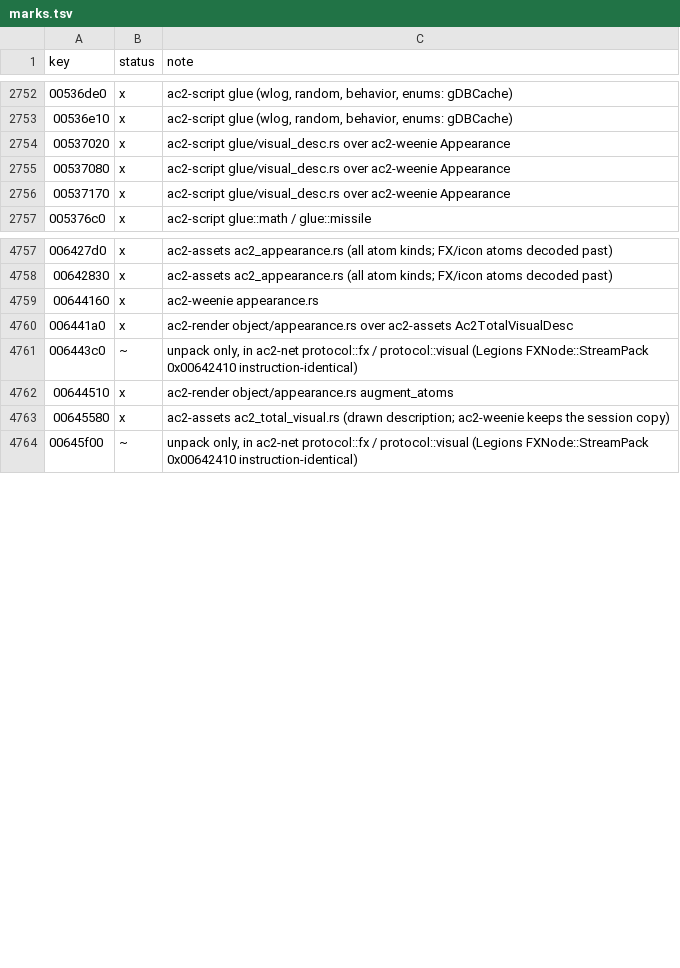
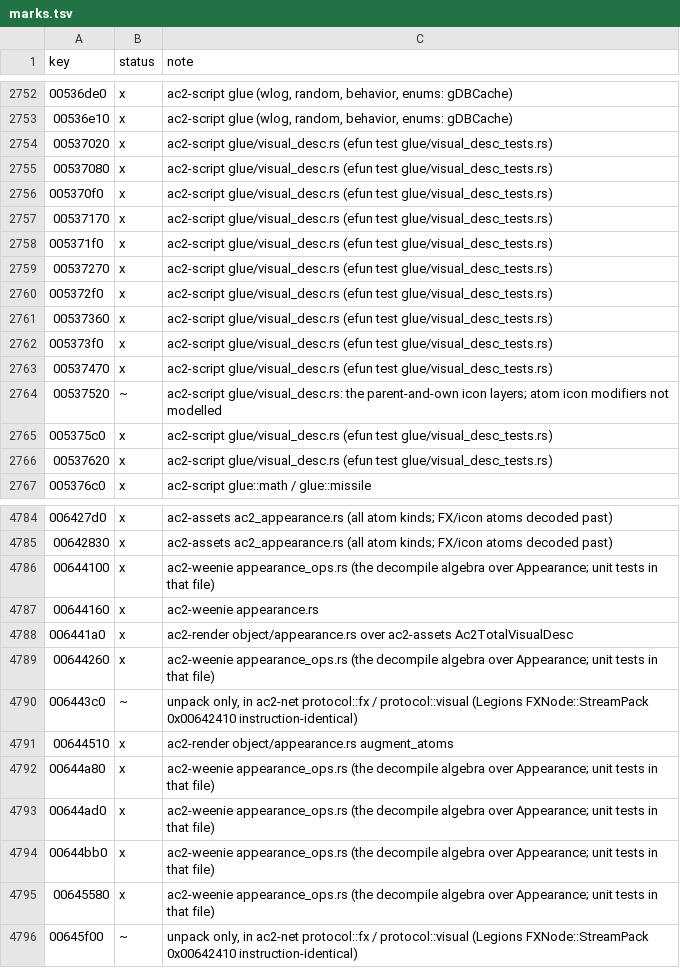
Before and after one commit to CrimsonMage/AC2_Rusted, a TSV file: docs/retail-catalog/marks.tsv, drawn as a sheet; only a part is shown, gaps mark what is left out; the diff covers the shown part only.

Commit message:
Character creation: the VisualDesc efuns over the DAT description
The gVisualDesc and gAppliedAppearanceKey efuns a CharacterGenSystem script edits its
appearance with now run on ac2-weenie's Appearance: ApplyAdditiveVDesc, ApplySubtractiveVDesc,
ReplaceVisualDesc, RemoveAppearanceKey, AddAppInfoHashToPartGroup, InqAppInfoHashForPartGroup,
GetTotalIconDesc, GetVisualDescFromDB and the scale and applied-key accessors.

VisualDesc::MakeLocalPGDDFromParent copies a part group the parent's DAT description holds
into the description, so AddAppearanceKey works on groups that come from the parent. The DAT
VisualDesc (0x40000021) is read through the script data source as an Appearance.

The avatar modification sliders and their arrows take the ID_AvModify_TT_* tooltip strings
with the slider's label (gmAvatarModificationUI::InitElements).

gAppliedAppearanceKey::FromFileNode is not bound: it reads a PFileNode, which the port does
not model yet (the catalog row is partial).

The pregame UI tests that exceed 800 lines move the creation answers and the tooltips into
pregame/tests_creation.rs.

```diff
--- a/docs/retail-catalog/marks.tsv
+++ b/docs/retail-catalog/marks.tsv
@@ -2753,5 +2753,15 @@ key	status	note
 00536e10	x	ac2-script glue (wlog, random, behavior, enums: gDBCache)
-00537020	x	ac2-script glue/visual_desc.rs over ac2-weenie Appearance
-00537080	x	ac2-script glue/visual_desc.rs over ac2-weenie Appearance
-00537170	x	ac2-script glue/visual_desc.rs over ac2-weenie Appearance
+00537020	x	ac2-script glue/visual_desc.rs (efun test glue/visual_desc_tests.rs)
+00537080	x	ac2-script glue/visual_desc.rs (efun test glue/visual_desc_tests.rs)
+005370f0	x	ac2-script glue/visual_desc.rs (efun test glue/visual_desc_tests.rs)
+00537170	x	ac2-script glue/visual_desc.rs (efun test glue/visual_desc_tests.rs)
+005371f0	x	ac2-script glue/visual_desc.rs (efun test glue/visual_desc_tests.rs)
+00537270	x	ac2-script glue/visual_desc.rs (efun test glue/visual_desc_tests.rs)
+005372f0	x	ac2-script glue/visual_desc.rs (efun test glue/visual_desc_tests.rs)
+00537360	x	ac2-script glue/visual_desc.rs (efun test glue/visual_desc_tests.rs)
+005373f0	x	ac2-script glue/visual_desc.rs (efun test glue/visual_desc_tests.rs)
+00537470	x	ac2-script glue/visual_desc.rs (efun test glue/visual_desc_tests.rs)
+00537520	~	ac2-script glue/visual_desc.rs: the parent-and-own icon layers; atom icon modifiers not modelled
+005375c0	x	ac2-script glue/visual_desc.rs (efun test glue/visual_desc_tests.rs)
+00537620	x	ac2-script glue/visual_desc.rs (efun test glue/visual_desc_tests.rs)
 005376c0	x	ac2-script glue::math / glue::missile
@@ -4758,7 +4785,12 @@ key	status	note
 00642830	x	ac2-assets ac2_appearance.rs (all atom kinds; FX/icon atoms decoded past)
+00644100	x	ac2-weenie appearance_ops.rs (the decompile algebra over Appearance; unit tests in that file)
 00644160	x	ac2-weenie appearance.rs
 006441a0	x	ac2-render object/appearance.rs over ac2-assets Ac2TotalVisualDesc
+00644260	x	ac2-weenie appearance_ops.rs (the decompile algebra over Appearance; unit tests in that file)
 006443c0	~	unpack only, in ac2-net protocol::fx / protocol::visual (Legions FXNode::StreamPack 0x00642410 instruction-identical)
 00644510	x	ac2-render object/appearance.rs augment_atoms
-00645580	x	ac2-assets ac2_total_visual.rs (drawn description; ac2-weenie keeps the session copy)
+00644a80	x	ac2-weenie appearance_ops.rs (the decompile algebra over Appearance; unit tests in that file)
+00644ad0	x	ac2-weenie appearance_ops.rs (the decompile algebra over Appearance; unit tests in that file)
+00644bb0	x	ac2-weenie appearance_ops.rs (the decompile algebra over Appearance; unit tests in that file)
+00645580	x	ac2-weenie appearance_ops.rs (the decompile algebra over Appearance; unit tests in that file)
 00645f00	~	unpack only, in ac2-net protocol::fx / protocol::visual (Legions FXNode::StreamPack 0x00642410 instruction-identical)
```
Also changed, not shown: 21 added rows and 14 edited cells elsewhere in this file, 17 other files.
